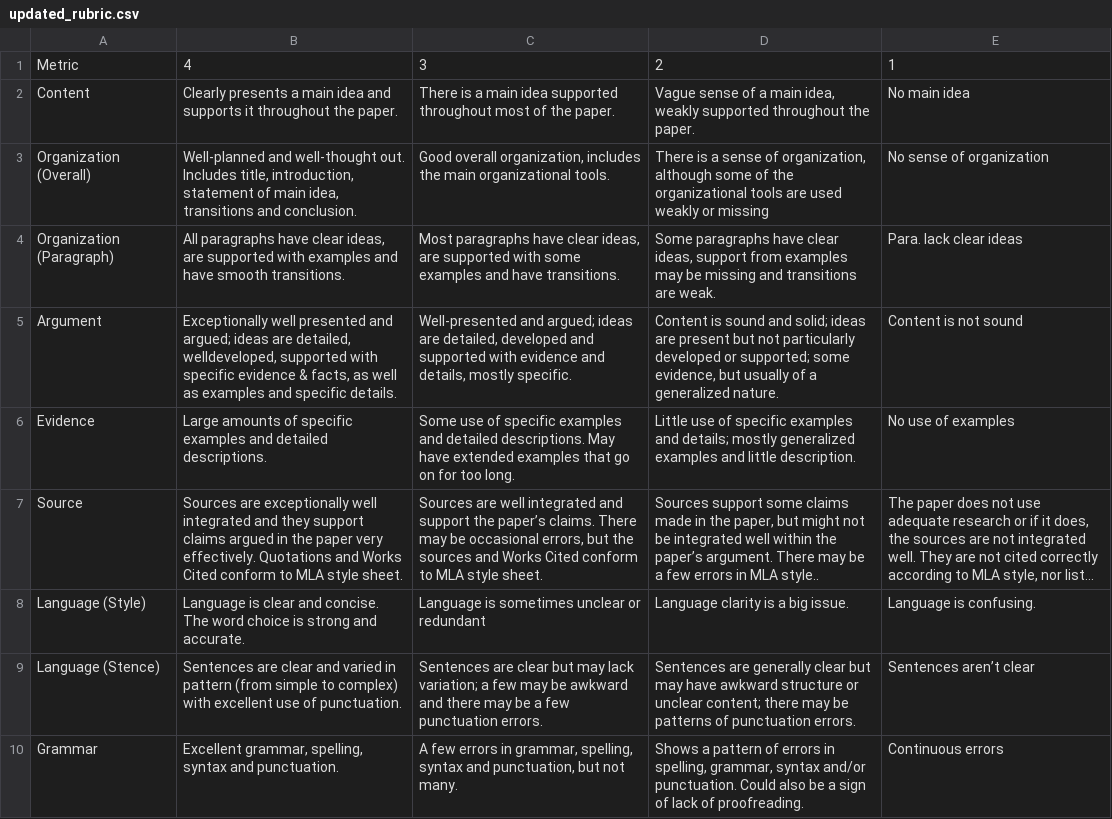
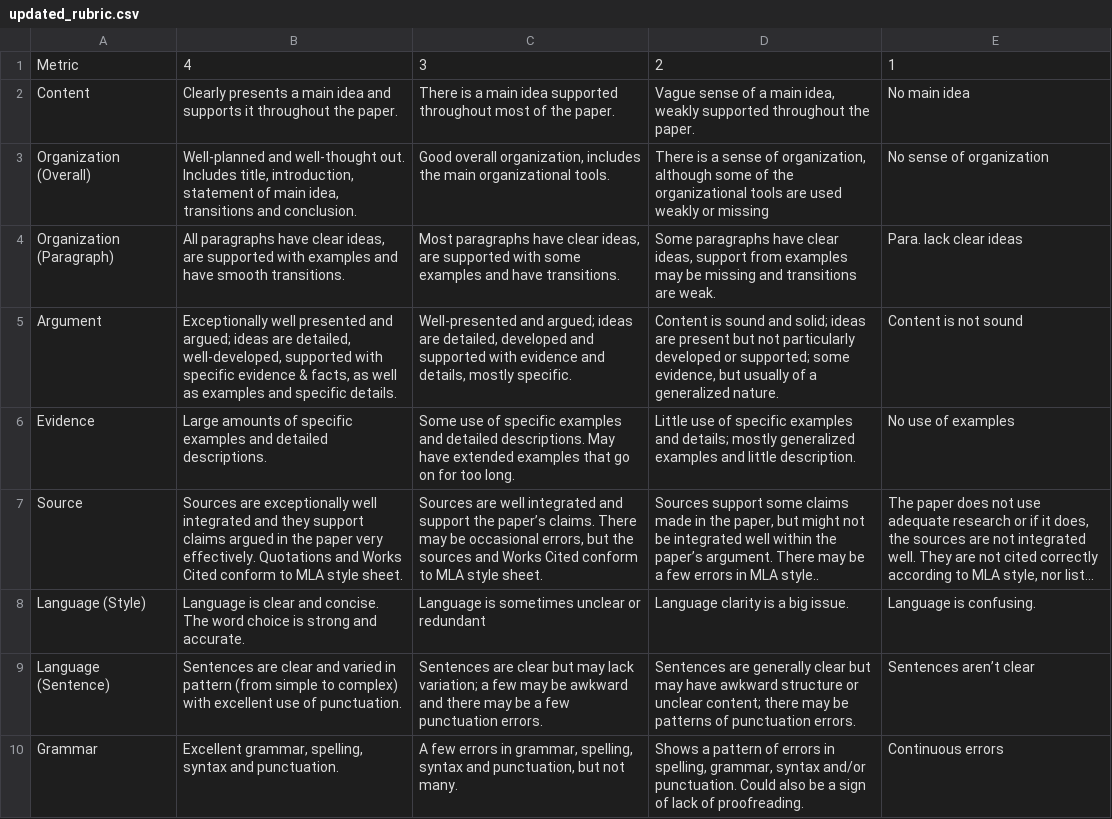
Before and after one commit to junting-huang/fws_speed_grading, a CSV file: updated_rubric.csv, drawn as a sheet; long unchanged cells end in …; the diff names each change by its address in the sheet, - before the commit and + after, or states it on an @@ line.

Commit message:
Update updated_rubric.csv

```diff
--- a/updated_rubric.csv
+++ b/updated_rubric.csv
-B5: …are detailed, welldeveloped, supported with…
+B5: …are detailed, well-developed, supported with…
-A9: Language (Stence)
+A9: Language (Sentence)
```
